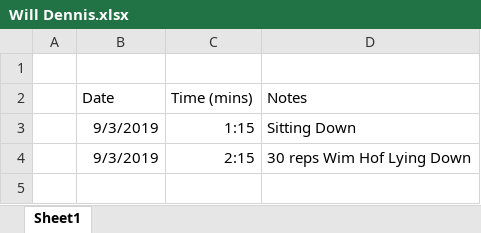
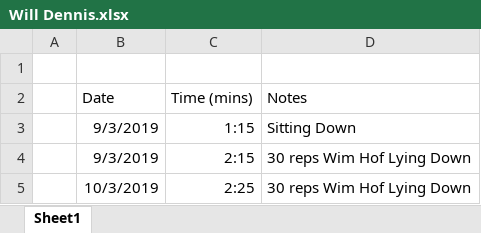
Before and after one commit to wd7512/The-Music-of-Primes, an Excel workbook: Breathing/Will Dennis.xlsx, sheet Sheet1, drawn as a sheet; values as stored, in another font and other column widths than the file's, no borders; the diff names each change by its address in the sheet, - before the commit and + after, or states it on an @@ line.

Commit message:
Update Will Dennis.xlsx

```diff
--- a/Breathing/Will Dennis.xlsx (sheet Sheet1)
+++ b/Breathing/Will Dennis.xlsx (sheet Sheet1)
+row 5:  | 10/3/2019 | 2:25 | 30 reps Wim Hof Lying Down
```
